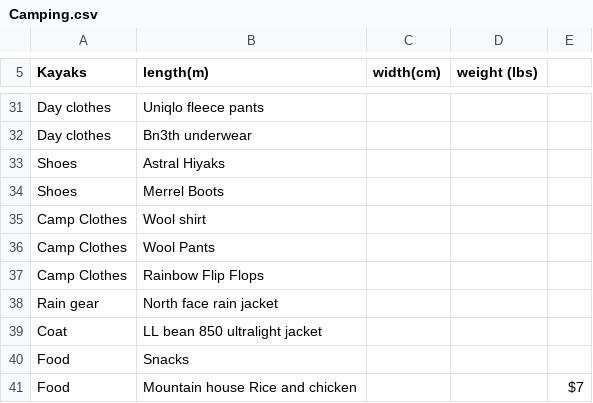
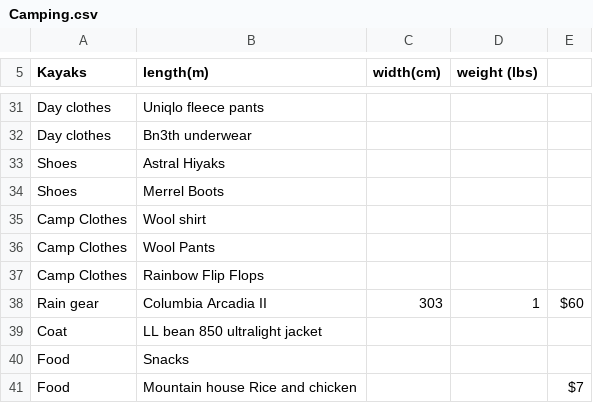
Before and after one commit to Otto-G/Camping-Backpacking, a CSV file: Camping.csv, drawn as a sheet; only a part is shown, gaps mark what is left out.

Commit message:
Add columbia rain jacket

```diff
--- a/Camping.csv
+++ b/Camping.csv
@@ -37,3 +37,3 @@ Camp Clothes,Wool Pants,,,
 Camp Clothes,Rainbow Flip Flops,,,
-Rain gear,North face rain jacket,,,
+Rain gear,Columbia Arcadia II,303,1,$60
 Coat,LL bean 850 ultralight jacket,,,
```
